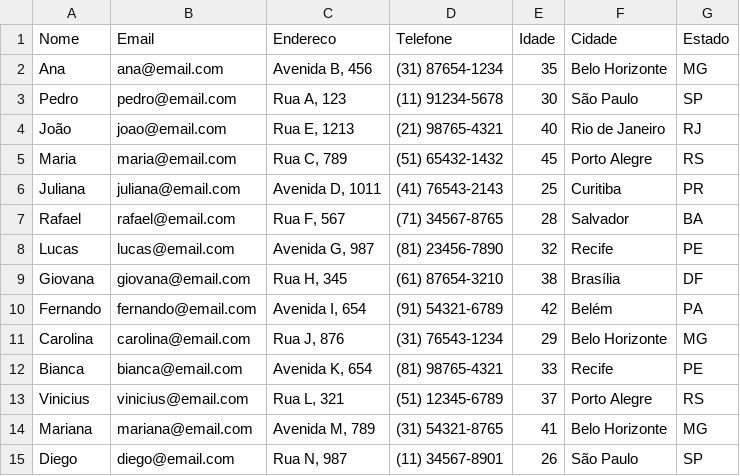
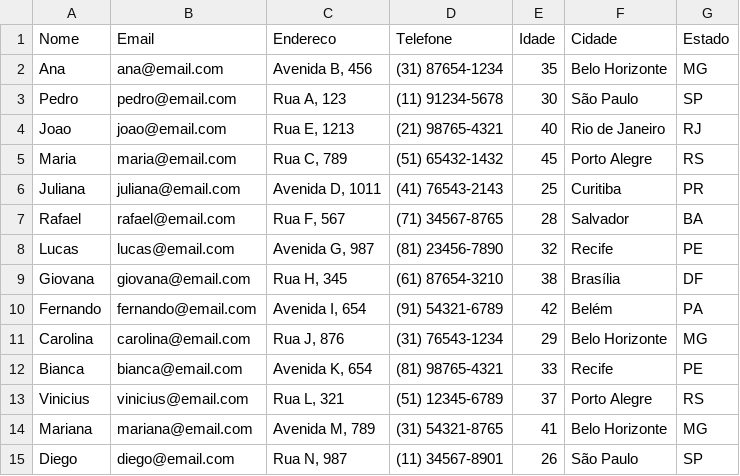
Before and after one commit to icanello01/aula01, a CSV file: alunos.csv, drawn as a sheet.

```diff
--- a/alunos.csv
+++ b/alunos.csv
@@ -3,3 +3,3 @@ Ana,ana@email.com,"Avenida B, 456","(31) 87654-1234",35,Belo Horizonte,MG
 Pedro,pedro@email.com,"Rua A, 123","(11) 91234-5678",30,São Paulo,SP
-João,joao@email.com,"Rua E, 1213","(21) 98765-4321",40,Rio de Janeiro,RJ
+Joao,joao@email.com,"Rua E, 1213","(21) 98765-4321",40,Rio de Janeiro,RJ
 Maria,maria@email.com,"Rua C, 789","(51) 65432-1432",45,Porto Alegre,RS
```
Also changed, not shown: 2 other files.
